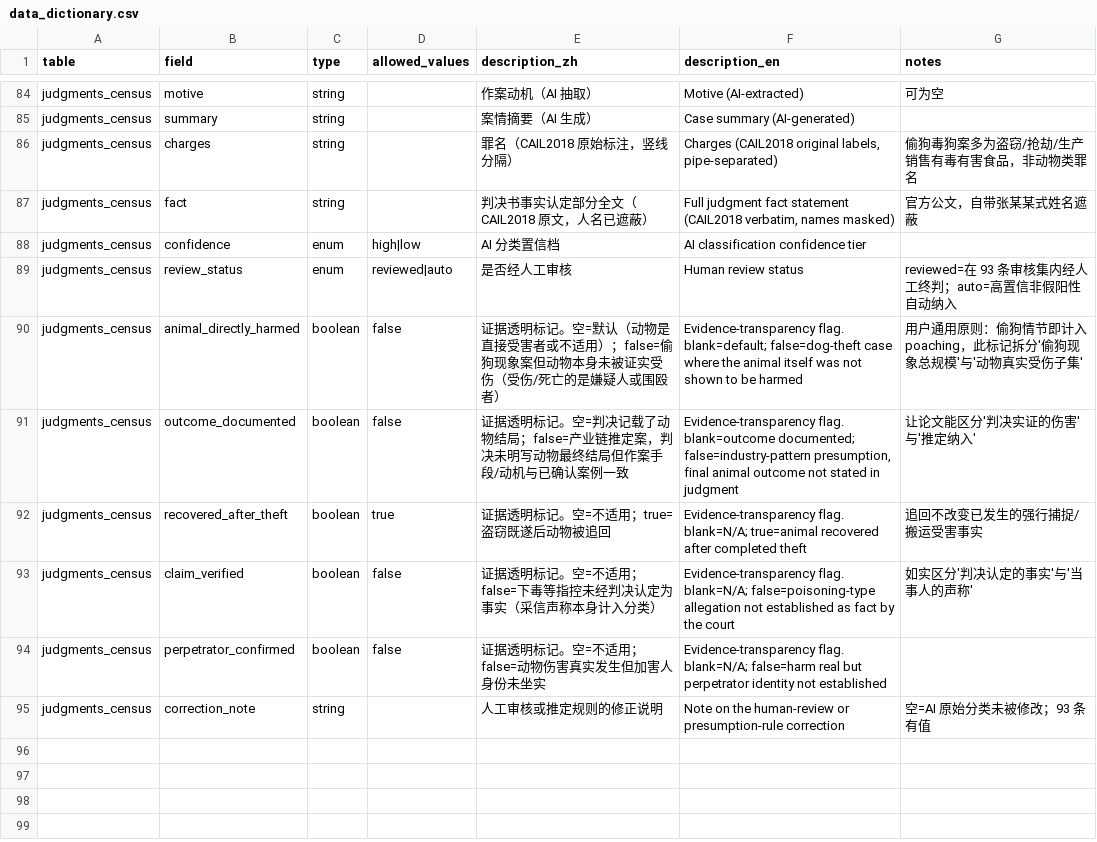
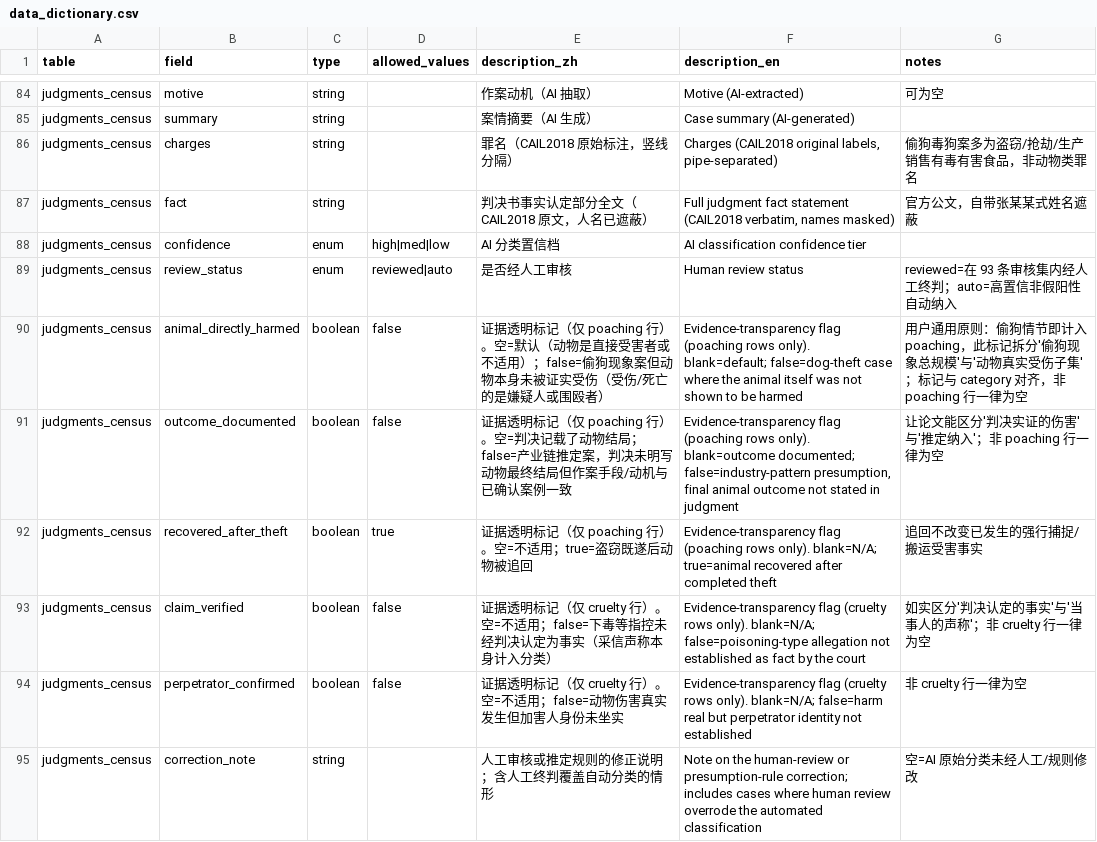
Before and after one commit to nanyi-deng/animal-harm-incident-database, a CSV file: docs/data_dictionary.csv, drawn as a sheet; only a part is shown, gaps mark what is left out.

```diff
--- a/docs/data_dictionary.csv
+++ b/docs/data_dictionary.csv
@@ -87,9 +87,9 @@ judgments_census,charges,string,,"罪名（CAIL2018 原始标注，竖线分隔
 judgments_census,fact,string,,"判决书事实认定部分全文（CAIL2018 原文，人名已遮蔽）","Full judgment fact statement (CAIL2018 verbatim, names masked)","官方公文，自带张某某式姓名遮蔽"
-judgments_census,confidence,enum,"high|low","AI 分类置信档","AI classification confidence tier",
+judgments_census,confidence,enum,"high|med|low","AI 分类置信档","AI classification confidence tier",
 judgments_census,review_status,enum,"reviewed|auto","是否经人工审核","Human review status","reviewed=在 93 条审核集内经人工终判；auto=高置信非假阳性自动纳入"
-judgments_census,animal_directly_harmed,boolean,"false","证据透明标记。空=默认（动物是直接受害者或不适用）；false=偷狗现象案但动物本身未被证实受伤（受伤/死亡的是嫌疑人或围殴者）","Evidence-transparency flag. blank=default; false=dog-theft case where the animal itself was not shown to be harmed","用户通用原则：偷狗情节即计入 poaching，此标记拆分'偷狗现象总规模'与'动物真实受伤子集'"
-judgments_census,outcome_documented,boolean,"false","证据透明标记。空=判决记载了动物结局；false=产业链推定案，判决未明写动物最终结局但作案手段/动机与已确认案例一致","Evidence-transparency flag. blank=outcome documented; false=industry-pattern presumption, final animal outcome not stated in judgment","让论文能区分'判决实证的伤害'与'推定纳入'"
-judgments_census,recovered_after_theft,boolean,"true","证据透明标记。空=不适用；true=盗窃既遂后动物被追回","Evidence-transparency flag. blank=N/A; true=animal recovered after completed theft","追回不改变已发生的强行捕捉/搬运受害事实"
-judgments_census,claim_verified,boolean,"false","证据透明标记。空=不适用；false=下毒等指控未经判决认定为事实（采信声称本身计入分类）","Evidence-transparency flag. blank=N/A; false=poisoning-type allegation not established as fact by the court","如实区分'判决认定的事实'与'当事人的声称'"
-judgments_census,perpetrator_confirmed,boolean,"false","证据透明标记。空=不适用；false=动物伤害真实发生但加害人身份未坐实","Evidence-transparency flag. blank=N/A; false=harm real but perpetrator identity not established",
-judgments_census,correction_note,string,,"人工审核或推定规则的修正说明","Note on the human-review or presumption-rule correction","空=AI 原始分类未被修改；93 条有值"
+judgments_census,animal_directly_harmed,boolean,"false","证据透明标记（仅 poaching 行）。空=默认（动物是直接受害者或不适用）；false=偷狗现象案但动物本身未被证实受伤（受伤/死亡的是嫌疑人或围殴者）","Evidence-transparency flag (poaching rows only). blank=default; false=dog-theft case where the animal itself was not shown to be harmed","用户通用原则：偷狗情节即计入 poaching，此标记拆分'偷狗现象总规模'与'动物真实受伤子集'；标记与 category 对齐，非 poaching 行一律为空"
+judgments_census,outcome_documented,boolean,"false","证据透明标记（仅 poaching 行）。空=判决记载了动物结局；false=产业链推定案，判决未明写动物最终结局但作案手段/动机与已确认案例一致","Evidence-transparency flag (poaching rows only). blank=outcome documented; false=industry-pattern presumption, final animal outcome not stated in judgment","让论文能区分'判决实证的伤害'与'推定纳入'；非 poaching 行一律为空"
+judgments_census,recovered_after_theft,boolean,"true","证据透明标记（仅 poaching 行）。空=不适用；true=盗窃既遂后动物被追回","Evidence-transparency flag (poaching rows only). blank=N/A; true=animal recovered after completed theft","追回不改变已发生的强行捕捉/搬运受害事实"
+judgments_census,claim_verified,boolean,"false","证据透明标记（仅 cruelty 行）。空=不适用；false=下毒等指控未经判决认定为事实（采信声称本身计入分类）","Evidence-transparency flag (cruelty rows only). blank=N/A; false=poisoning-type allegation not established as fact by the court","如实区分'判决认定的事实'与'当事人的声称'；非 cruelty 行一律为空"
+judgments_census,perpetrator_confirmed,boolean,"false","证据透明标记（仅 cruelty 行）。空=不适用；false=动物伤害真实发生但加害人身份未坐实","Evidence-transparency flag (cruelty rows only). blank=N/A; false=harm real but perpetrator identity not established","非 cruelty 行一律为空"
+judgments_census,correction_note,string,,"人工审核或推定规则的修正说明；含人工终判覆盖自动分类的情形","Note on the human-review or presumption-rule correction; includes cases where human review overrode the automated classification","空=AI 原始分类未经人工/规则修改"
```
Also changed, not shown: release/v0.2/judgments_census.csv, 2 other files.
